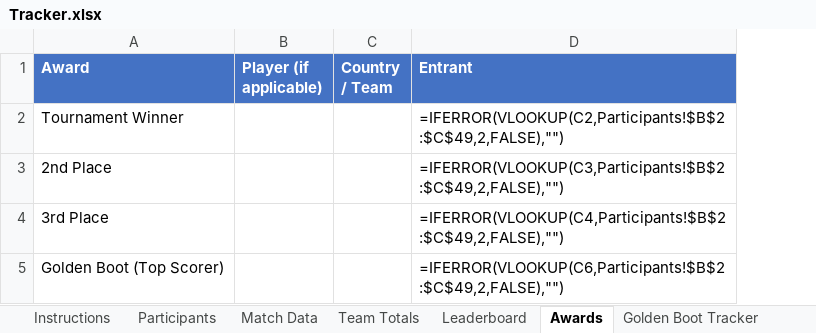
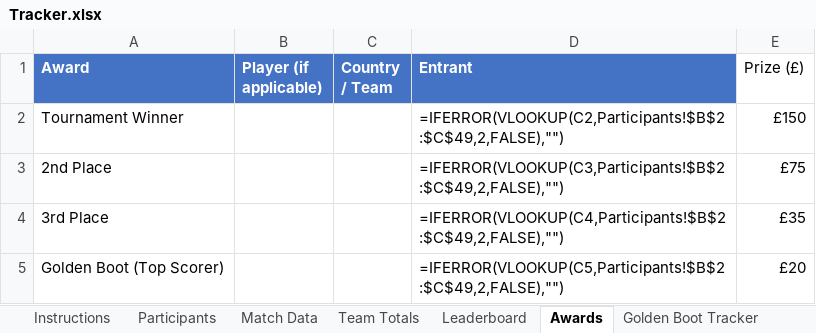
Before and after one commit to mylescollingDUW/WC26_Sweepstake, an Excel workbook: Tracker.xlsx, sheet Awards, drawn as a sheet; values as stored, in another font and other column widths than the file's, no borders; formulas without a stored value are shown as written; the diff names each change by its address in the sheet, - before the commit and + after, or states it on an @@ line.

Commit message:
Update prize categories and tracker; simplify README
Trim the dashboard and tracker to the agreed prize categories and
remove the unused display extras. Simplify the README.

```diff
--- a/Tracker.xlsx (sheet Awards)
+++ b/Tracker.xlsx (sheet Awards)
+column E (Prize (£)), rows 2-5: £150 | £75 | £35 | £20
-D5 (Entrant): =IFERROR(VLOOKUP(C6,Participants!$B$2:$C$49,2,FALSE),"")
+D5 (Entrant): =IFERROR(VLOOKUP(C5,Participants!$B$2:$C$49,2,FALSE),"")
```
Also changed, not shown: sheet Leaderboard, sheet Team Totals, 2 other files.
